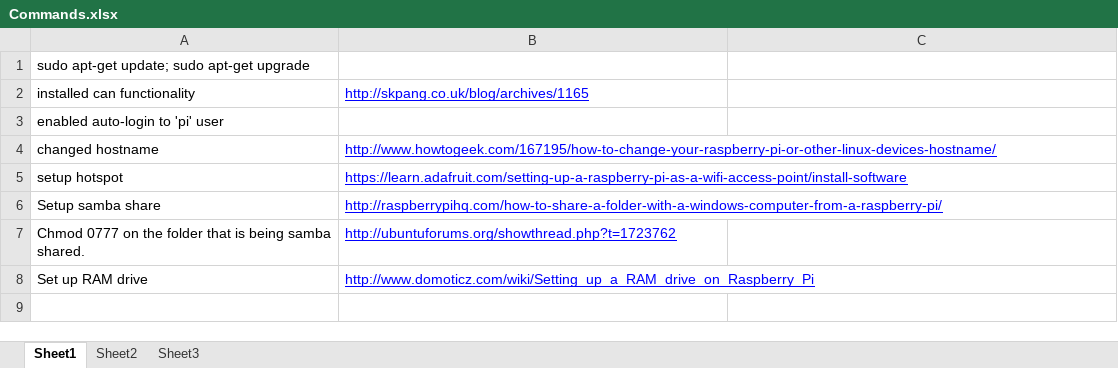
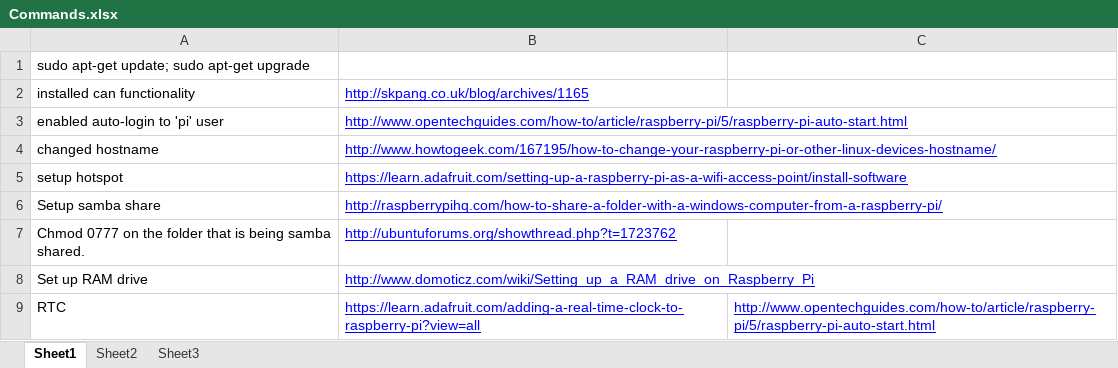
Before and after one commit to jchernus/CAN-Bus-Datalogger, an Excel workbook: Datalogger V2/Commands.xlsx, sheet Sheet1, drawn as a sheet; values as stored, in another font and other column widths than the file's, no borders; the diff names each change by its address in the sheet, - before the commit and + after, or states it on an @@ line.

```diff
--- a/Datalogger V2/Commands.xlsx (sheet Sheet1)
+++ b/Datalogger V2/Commands.xlsx (sheet Sheet1)
-B3: (empty)
+B3: http://www.opentechguides.com/how-to/article/raspberry-pi/5/raspberry-pi-auto-start.html
+row 9: RTC | https://learn.adafruit.com/adding-a-real-time-clock-to-raspberry-pi?view=all | http://www.opentechguides.com/how-to/article/raspberry-pi/5/raspberry-pi-auto-start.html
```
Also changed, not shown: 5 other files.
